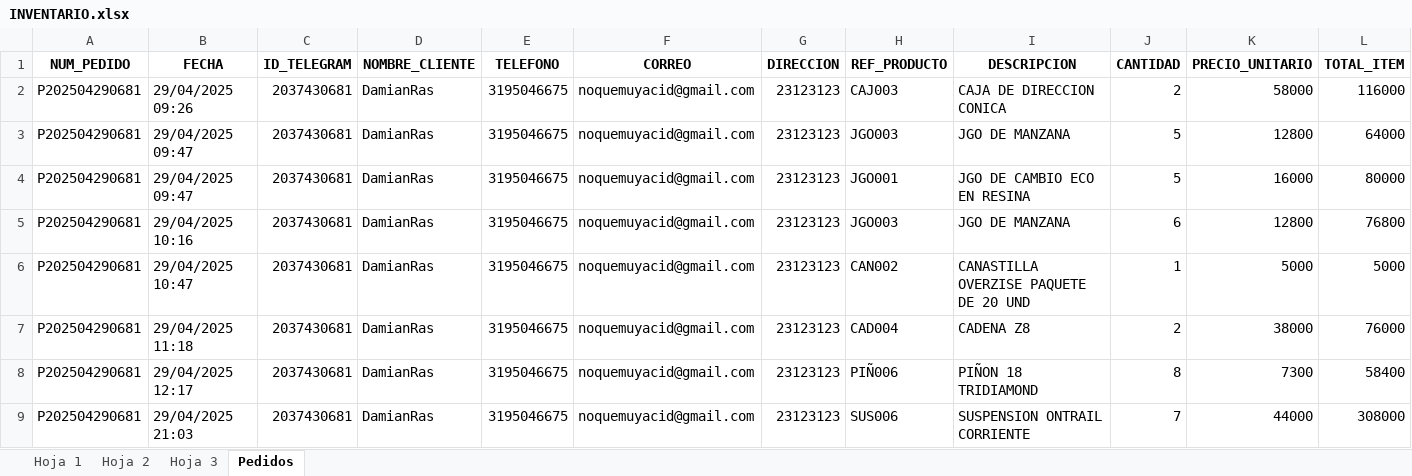
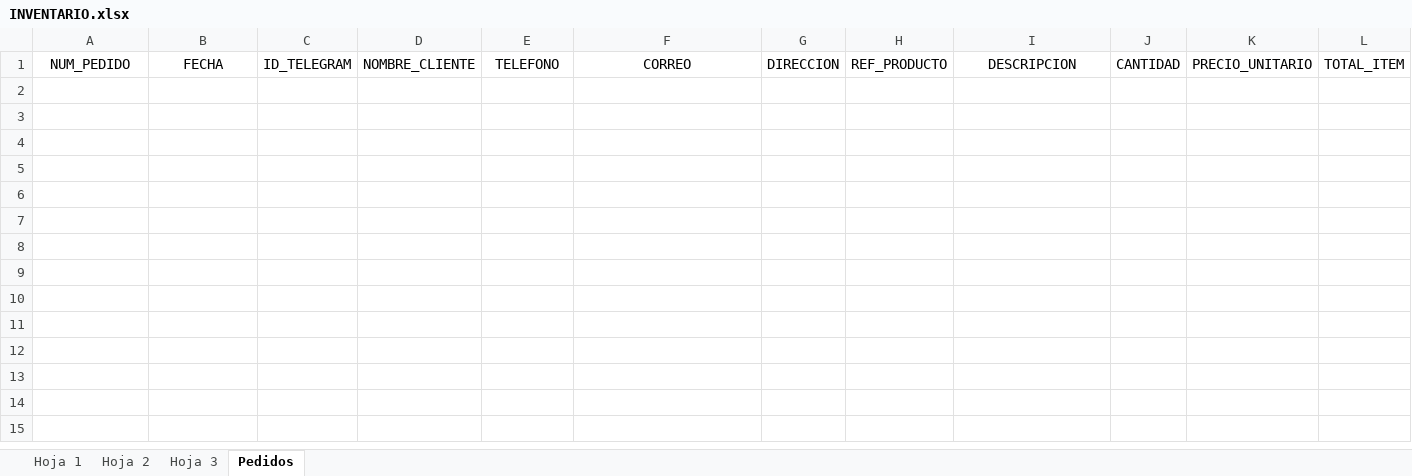
Before and after one commit to damian-code29/BOT-V.2, an Excel workbook: archivos/INVENTARIO.xlsx, sheet Pedidos, drawn as a sheet; only a part is shown; values as stored, in another font and other column widths than the file's, no borders; rows hold the shown columns only; the diff covers the shown part only; the diff names each change by its address in the sheet, - before the commit and + after, or states it on an @@ line.

```diff
--- a/archivos/INVENTARIO.xlsx (sheet Pedidos)
+++ b/archivos/INVENTARIO.xlsx (sheet Pedidos)
-A1:L1 bold: on
+A1:L1 bold: off
-row 2: P202504290681 | 29/04/2025 09:26 | 2037430681 | DamianRas | 3195046675 | noquemuyacid@gmail.com | 23123123 | CAJ003 | CAJA DE DIRECCION CONICA | 2 | 58000 | 116000
-row 3: P202504290681 | 29/04/2025 09:47 | 2037430681 | DamianRas | 3195046675 | noquemuyacid@gmail.com | 23123123 | JGO003 | JGO DE MANZANA | 5 | 12800 | 64000
-row 4: P202504290681 | 29/04/2025 09:47 | 2037430681 | DamianRas | 3195046675 | noquemuyacid@gmail.com | 23123123 | JGO001 | JGO DE CAMBIO ECO EN RESINA | 5 | 16000 | 80000
-row 5: P202504290681 | 29/04/2025 10:16 | 2037430681 | DamianRas | 3195046675 | noquemuyacid@gmail.com | 23123123 | JGO003 | JGO DE MANZANA | 6 | 12800 | 76800
-row 6: P202504290681 | 29/04/2025 10:47 | 2037430681 | DamianRas | 3195046675 | noquemuyacid@gmail.com | 23123123 | CAN002 | CANASTILLA OVERZISE PAQUETE DE 20 UND | 1 | 5000 | 5000
-row 7: P202504290681 | 29/04/2025 11:18 | 2037430681 | DamianRas | 3195046675 | noquemuyacid@gmail.com | 23123123 | CAD004 | CADENA Z8 | 2 | 38000 | 76000
-row 8: P202504290681 | 29/04/2025 12:17 | 2037430681 | DamianRas | 3195046675 | noquemuyacid@gmail.com | 23123123 | PIÑ006 | PIÑON 18 TRIDIAMOND | 8 | 7300 | 58400
-row 9: P202504290681 | 29/04/2025 21:03 | 2037430681 | DamianRas | 3195046675 | noquemuyacid@gmail.com | 23123123 | SUS006 | SUSPENSION ONTRAIL CORRIENTE | 7 | 44000 | 308000
```
Also changed, not shown: cell formats elsewhere in this sheet, sheet Hoja 1, sheet Hoja 3, 4 other files.
